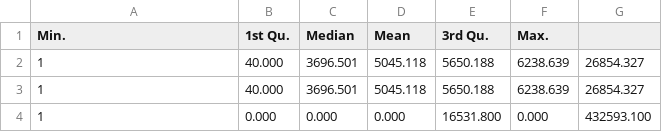
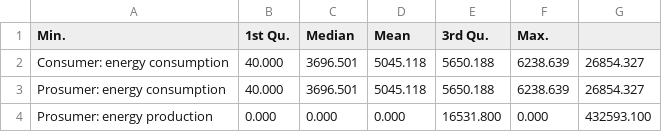
Before and after one commit to michaelsureth/Kostmann_Master-Thesis, a CSV file: thesis/tables/summarystats_total.csv, drawn as a sheet.

Commit message:
kdk

```diff
--- a/thesis/tables/summarystats_total.csv
+++ b/thesis/tables/summarystats_total.csv
@@ -1,4 +1,4 @@
 "Min.","1st Qu.","Median","Mean","3rd Qu.","Max."
-"1","   40.000"," 3696.501"," 5045.118"," 5650.188"," 6238.639","26854.327"
-"1","   40.000"," 3696.501"," 5045.118"," 5650.188"," 6238.639","26854.327"
-"1","     0.000","     0.000","     0.000"," 16531.800","     0.000","432593.100"
+"Consumer: energy consumption","   40.000"," 3696.501"," 5045.118"," 5650.188"," 6238.639","26854.327"
+"Prosumer: energy consumption","   40.000"," 3696.501"," 5045.118"," 5650.188"," 6238.639","26854.327"
+"Prosumer: energy production","     0.000","     0.000","     0.000"," 16531.800","     0.000","432593.100"
```
